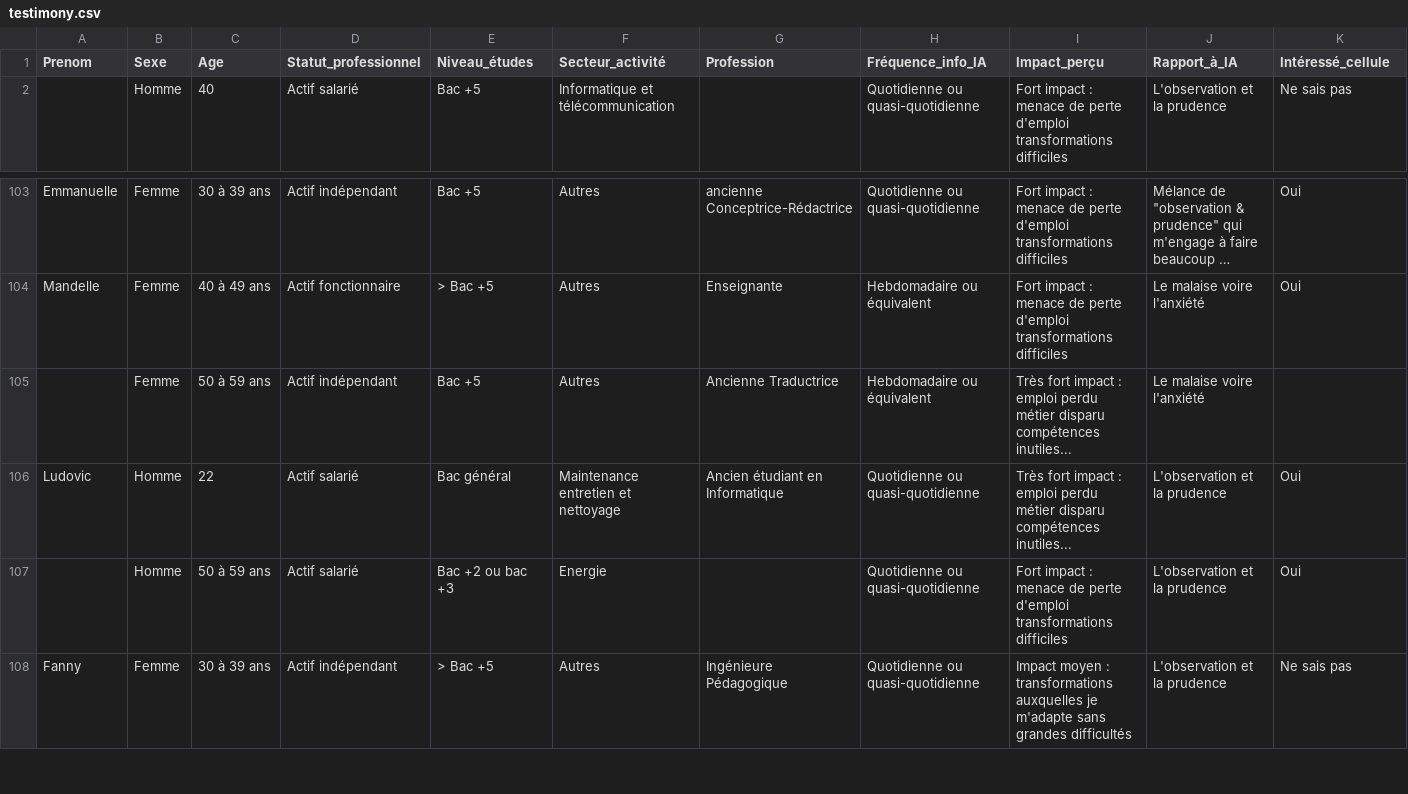
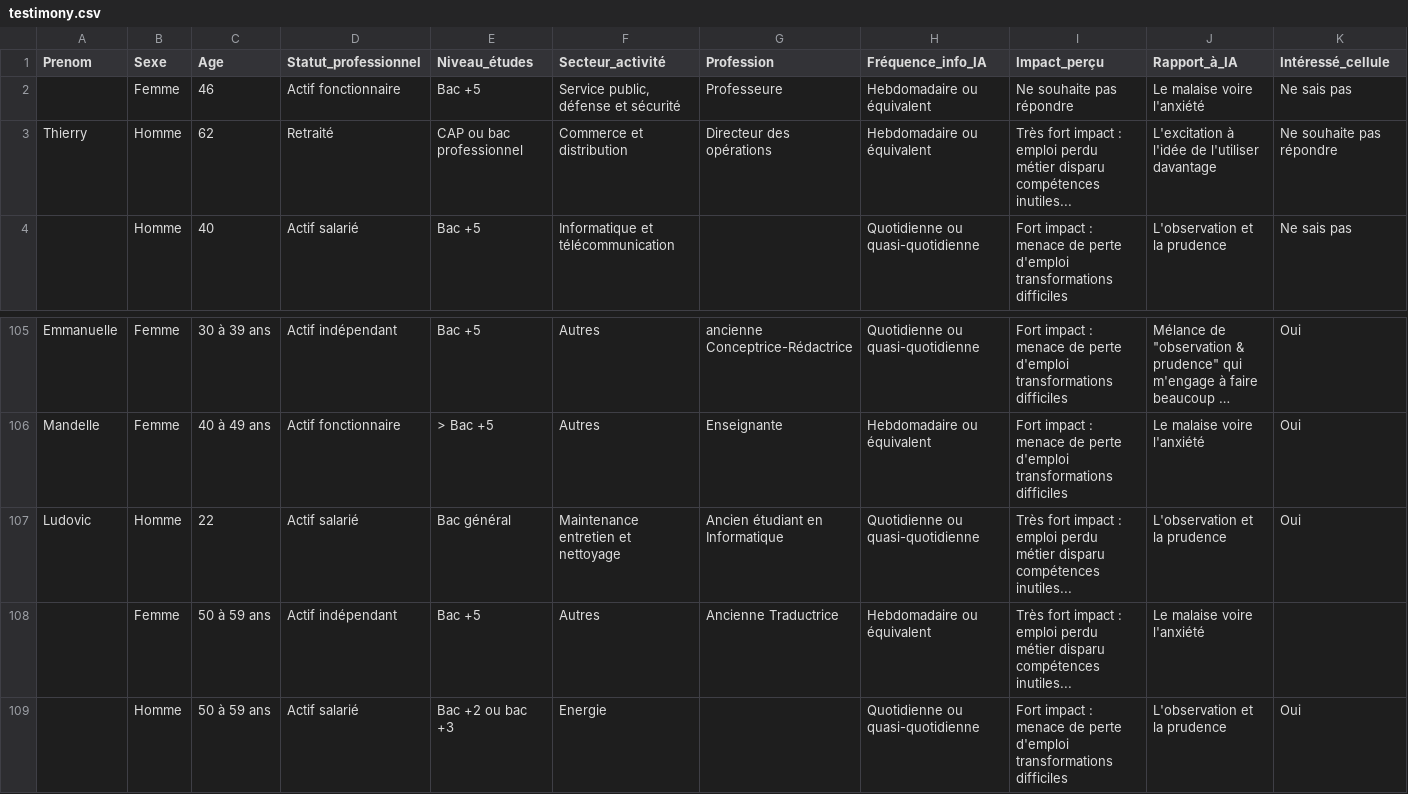
Before and after one commit to Pause-IA/pauseai-france, a CSV file: testimony.csv, drawn as a sheet; only a part is shown, gaps mark what is left out; the shorter side is filled out with more unchanged rows; long unchanged cells end in …; rows hold the shown columns only; the diff names each change by its address in the sheet, - before the commit and + after, or states it on an @@ line.

```diff
--- a/testimony.csv
+++ b/testimony.csv
+row 2:  | Femme | 46 | Actif fonctionnaire | Bac +5 | Service public, défense et sécurité | Professeure | Hebdomadaire ou équivalent | Ne souhaite pas répondre | Le malaise voire l'anxiété | Ne sais pas
+row 3: Thierry | Homme | 62 | Retraité | CAP ou bac professionnel | Commerce et distribution | Directeur des opérations | Hebdomadaire ou équivalent | Très fort impact : emploi perdu métier disparu compétences inutiles... | L'excitation à l'idée de l'utiliser davantage | Ne souhaite pas répondre
@@ row 106 moved to row 107: Ludovic @@
```
Also changed, not shown: 5 other files.
